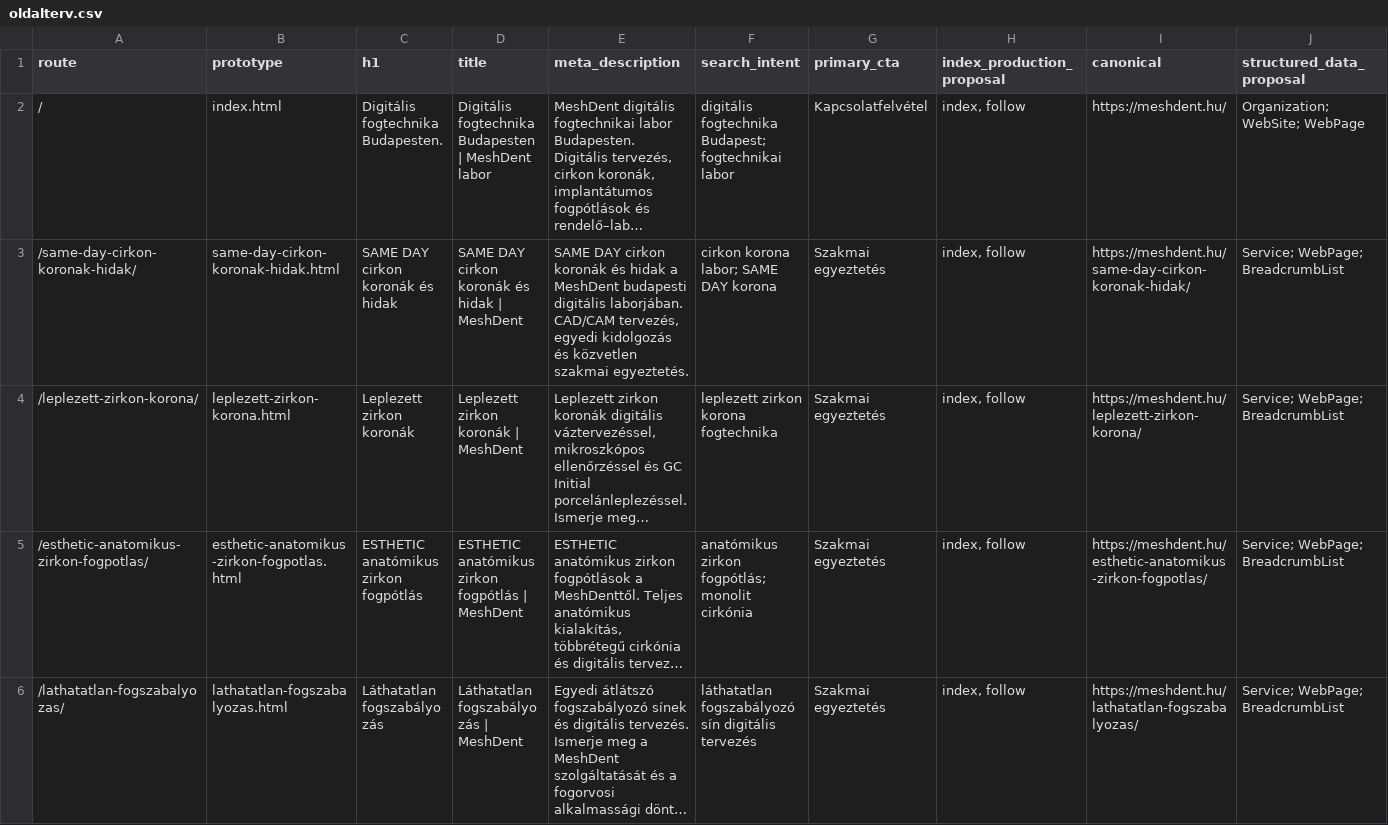
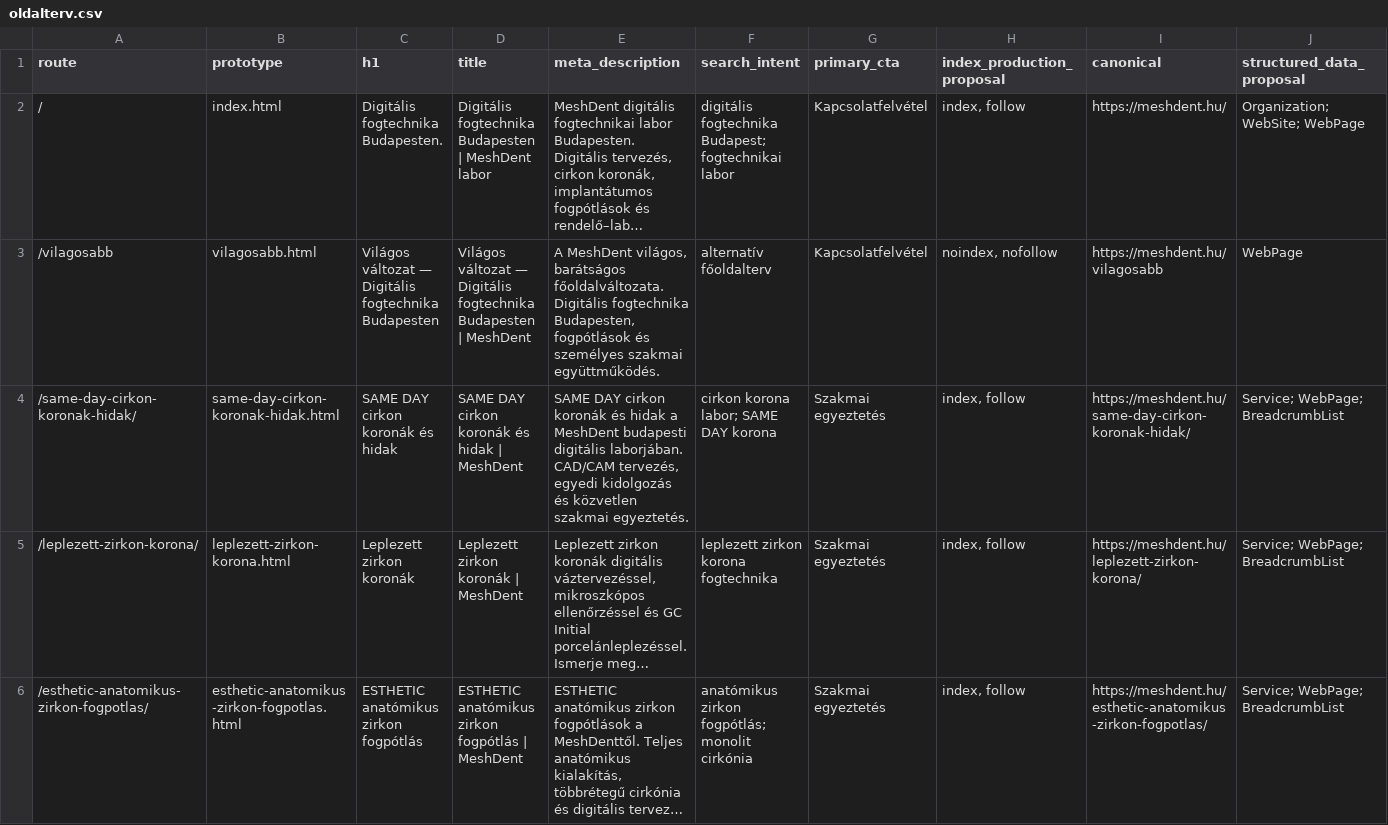
Before and after one commit to zalan002/MeshDent_TeljesHonlap, a CSV file: design/2026-10-21/oldalterv.csv, drawn as a sheet; only a part is shown; the shorter side is filled out with more unchanged rows; long unchanged cells end in …; rows hold the shown columns only; the diff names each change by its address in the sheet, - before the commit and + after, or states it on an @@ line.

Commit message:
Add bright MeshDent homepage alternative with brand colors and family photography

```diff
--- a/design/2026-10-21/oldalterv.csv
+++ b/design/2026-10-21/oldalterv.csv
+row 3: /vilagosabb | vilagosabb.html | Világos változat — Digitális fogtechnika Budapesten | Világos változat — Digitális fogtechnika Budapesten | MeshDent | A MeshDent világos, barátságos főoldalváltozata. Digitális fogtechnika Budapesten, fogpótlások és személyes szakmai együttműködés. | alternatív főoldalterv | Kapcsolatfelvétel | noindex, nofollow | https://meshdent.hu/vilagosabb | WebPage
```
Also changed, not shown: 16 other files.
